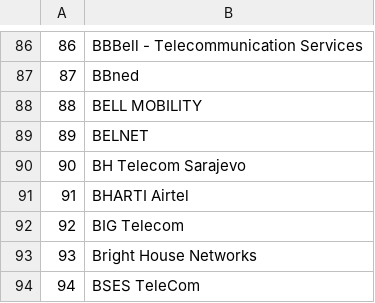
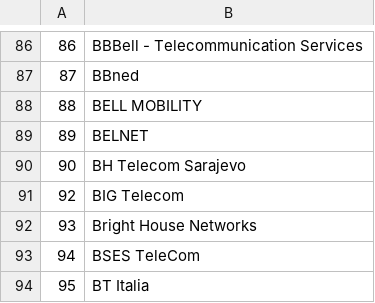
Before and after one commit to Framartin/MeasureNetNeutrality, a CSV file: Databases/isp_number_to_isp_name.csv, drawn as a sheet; only a part is shown, gaps mark what is left out; the shorter side is filled out with more unchanged rows.

Commit message:
Remove one duplicate entry on AS to ISP map

```diff
--- a/Databases/isp_number_to_isp_name.csv
+++ b/Databases/isp_number_to_isp_name.csv
@@ -90,3 +90,2 @@
 90,BH Telecom Sarajevo
-91,BHARTI Airtel
 92,BIG Telecom
```
Also changed, not shown: Databases/isp_number_to_asn.csv.
